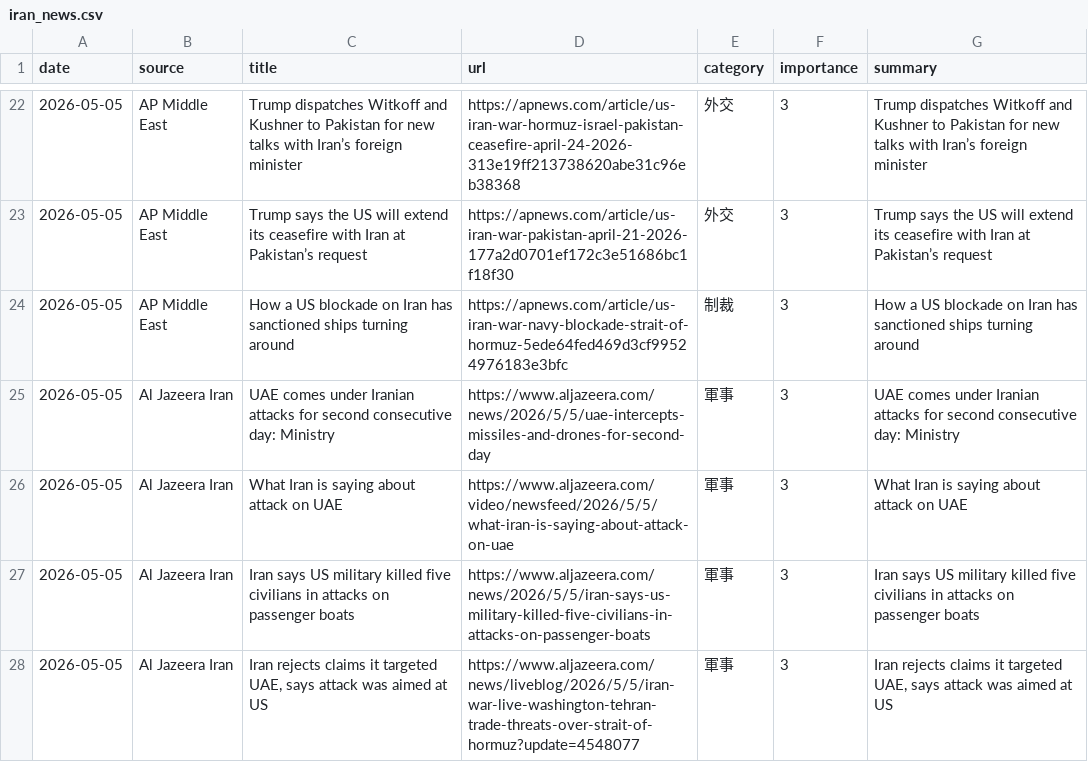
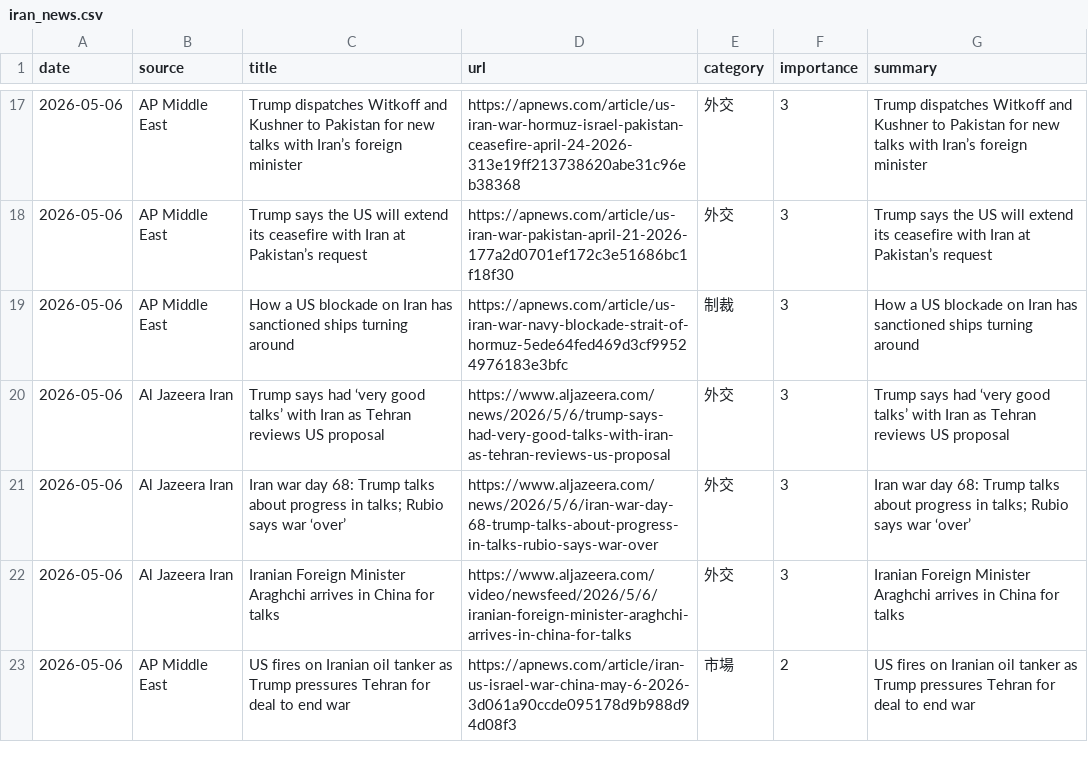
Before and after one commit to naka3-14/i-news, a CSV file: data/iran_news.csv, drawn as a sheet; only a part is shown, gaps mark what is left out; the diff covers the shown part only.

```diff
--- a/data/iran_news.csv
+++ b/data/iran_news.csv
@@ -22,7 +17,7 @@
-2026-05-05,AP Middle East,Trump dispatches Witkoff and Kushner to Pakistan for new talks with Iran’s foreign minister,https://apnews.com/article/us-iran-war-hormuz-israel-pakistan-ceasefire-april-24-2026-313e19ff213738620abe31c96eb38368,外交,3,Trump dispatches Witkoff and Kushner to Pakistan for new talks with Iran’s foreign minister
-2026-05-05,AP Middle East,Trump says the US will extend its ceasefire with Iran at Pakistan’s request,https://apnews.com/article/us-iran-war-pakistan-april-21-2026-177a2d0701ef172c3e51686bc1f18f30,外交,3,Trump says the US will extend its ceasefire with Iran at Pakistan’s request
-2026-05-05,AP Middle East,How a US blockade on Iran has sanctioned ships turning around,https://apnews.com/article/us-iran-war-navy-blockade-strait-of-hormuz-5ede64fed469d3cf99524976183e3bfc,制裁,3,How a US blockade on Iran has sanctioned ships turning around
-2026-05-05,Al Jazeera Iran,UAE comes under Iranian attacks for second consecutive day: Ministry,https://www.aljazeera.com/news/2026/5/5/uae-intercepts-missiles-and-drones-for-second-day,軍事,3,UAE comes under Iranian attacks for second consecutive day: Ministry
-2026-05-05,Al Jazeera Iran,What Iran is saying about attack on UAE,https://www.aljazeera.com/video/newsfeed/2026/5/5/what-iran-is-saying-about-attack-on-uae,軍事,3,What Iran is saying about attack on UAE
-2026-05-05,Al Jazeera Iran,Iran says US military killed five civilians in attacks on passenger boats,https://www.aljazeera.com/news/2026/5/5/iran-says-us-military-killed-five-civilians-in-attacks-on-passenger-boats,軍事,3,Iran says US military killed five civilians in attacks on passenger boats
-2026-05-05,Al Jazeera Iran,"Iran rejects claims it targeted UAE, says attack was aimed at US",https://www.aljazeera.com/news/liveblog/2026/5/5/iran-war-live-washington-tehran-trade-threats-over-strait-of-hormuz?update=4548077,軍事,3,"Iran rejects claims it targeted UAE, says attack was aimed at US"
+2026-05-06,AP Middle East,Trump dispatches Witkoff and Kushner to Pakistan for new talks with Iran’s foreign minister,https://apnews.com/article/us-iran-war-hormuz-israel-pakistan-ceasefire-april-24-2026-313e19ff213738620abe31c96eb38368,外交,3,Trump dispatches Witkoff and Kushner to Pakistan for new talks with Iran’s foreign minister
+2026-05-06,AP Middle East,Trump says the US will extend its ceasefire with Iran at Pakistan’s request,https://apnews.com/article/us-iran-war-pakistan-april-21-2026-177a2d0701ef172c3e51686bc1f18f30,外交,3,Trump says the US will extend its ceasefire with Iran at Pakistan’s request
+2026-05-06,AP Middle East,How a US blockade on Iran has sanctioned ships turning around,https://apnews.com/article/us-iran-war-navy-blockade-strait-of-hormuz-5ede64fed469d3cf99524976183e3bfc,制裁,3,How a US blockade on Iran has sanctioned ships turning around
+2026-05-06,Al Jazeera Iran,Trump says had ‘very good talks’ with Iran as Tehran reviews US proposal,https://www.aljazeera.com/news/2026/5/6/trump-says-had-very-good-talks-with-iran-as-tehran-reviews-us-proposal,外交,3,Trump says had ‘very good talks’ with Iran as Tehran reviews US proposal
+2026-05-06,Al Jazeera Iran,Iran war day 68: Trump talks about progress in talks; Rubio says war ‘over’,https://www.aljazeera.com/news/2026/5/6/iran-war-day-68-trump-talks-about-progress-in-talks-rubio-says-war-over,外交,3,Iran war day 68: Trump talks about progress in talks; Rubio says war ‘over’
+2026-05-06,Al Jazeera Iran,Iranian Foreign Minister Araghchi arrives in China for talks,https://www.aljazeera.com/video/newsfeed/2026/5/6/iranian-foreign-minister-araghchi-arrives-in-china-for-talks,外交,3,Iranian Foreign Minister Araghchi arrives in China for talks
+2026-05-06,AP Middle East,US fires on Iranian oil tanker as Trump pressures Tehran for deal to end war,https://apnews.com/article/iran-us-israel-war-china-may-6-2026-3d061a90ccde095178d9b988d94d08f3,市場,2,US fires on Iranian oil tanker as Trump pressures Tehran for deal to end war
```
Also changed, not shown: 2 added rows, 7 removed rows and 34 edited cells elsewhere in this file, 6 other files.
